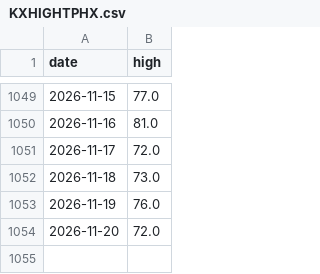
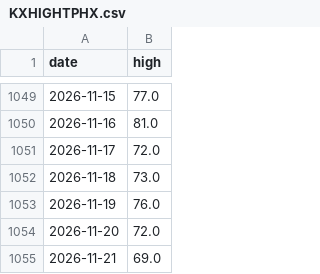
Before and after one commit to lucaslin1-collab/weather-live, a CSV file: data/cli/KXHIGHTPHX.csv, drawn as a sheet; only a part is shown, gaps mark what is left out.

```diff
--- a/data/cli/KXHIGHTPHX.csv
+++ b/data/cli/KXHIGHTPHX.csv
@@ -1054 +1054,2 @@ date,high
 2026-11-20,72.0
+2026-11-21,69.0
```
Also changed, not shown: data/cli/KXHIGHLAX.csv, data/cli/KXHIGHTSEA.csv, 3 other files.
